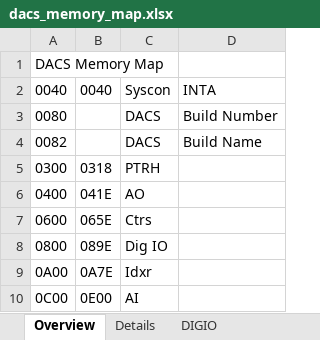
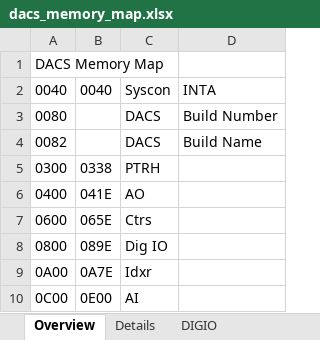
Before and after one commit to nthallen/arp-fpga, an Excel workbook: syscon_usb/DACS_V1_0_ISE/tools/dacs_memory_map.xlsx, sheet Overview, drawn as a sheet; values as stored, in another font and other column widths than the file's, no borders; the diff names each change by its address in the sheet, - before the commit and + after, or states it on an @@ line.

```diff
--- a/syscon_usb/DACS_V1_0_ISE/tools/dacs_memory_map.xlsx (sheet Overview)
+++ b/syscon_usb/DACS_V1_0_ISE/tools/dacs_memory_map.xlsx (sheet Overview)
-B5: 0318
+B5: 0338
```
Also changed, not shown: 1 other file.
